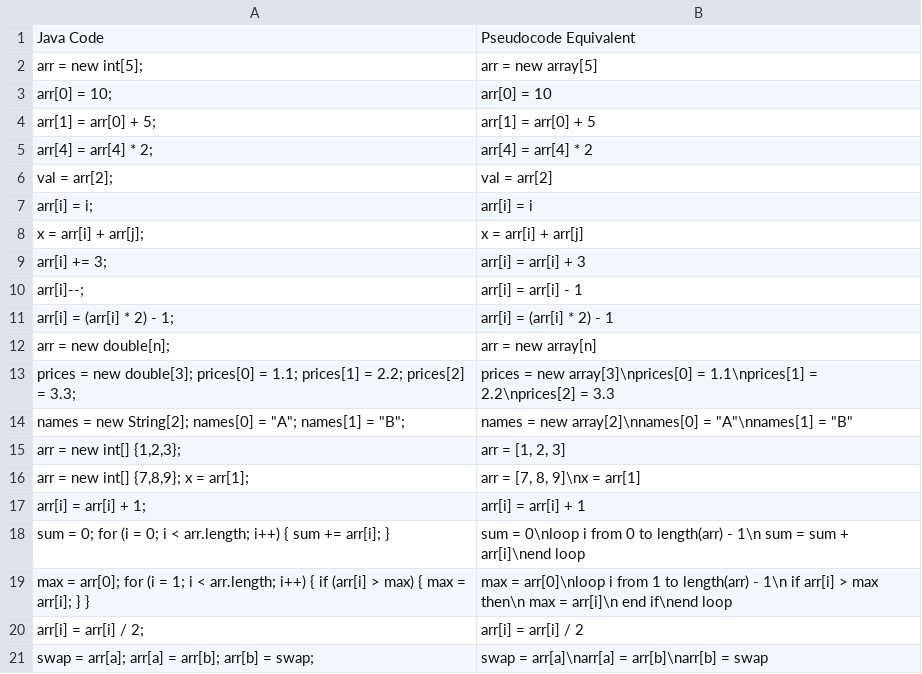
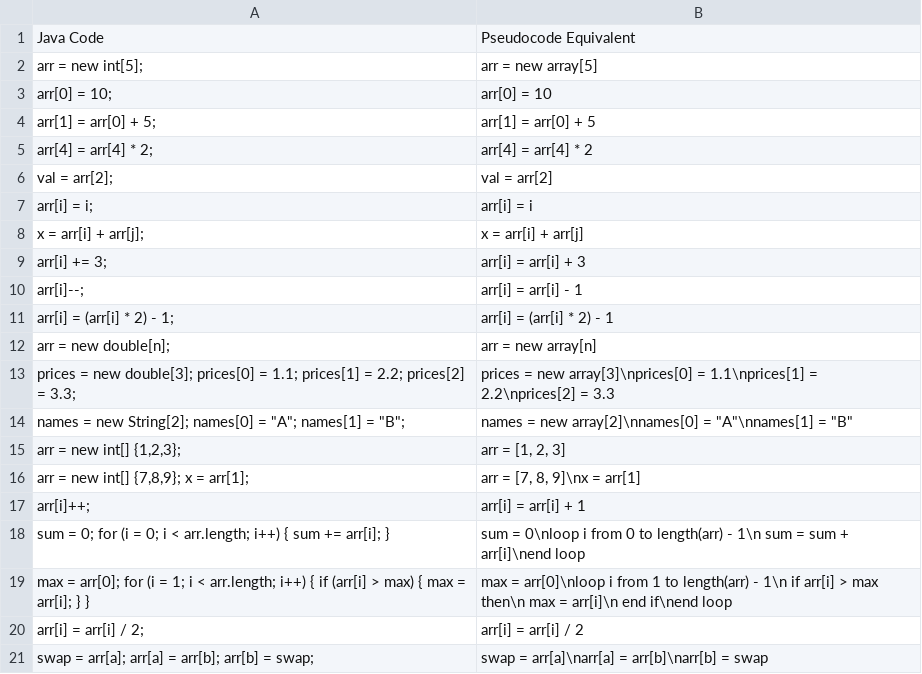
Before and after one commit to one1202/IA, a CSV file: test_csv/sc-04.csv, drawn as a sheet.

```diff
--- a/test_csv/sc-04.csv
+++ b/test_csv/sc-04.csv
@@ -16,3 +16,3 @@ Java Code,Pseudocode Equivalent
 "arr = new int[] {7,8,9}; x = arr[1];","arr = [7, 8, 9]\nx = arr[1]"
-"arr[i] = arr[i] + 1;","arr[i] = arr[i] + 1"
+"arr[i]++;","arr[i] = arr[i] + 1"
 "sum = 0; for (i = 0; i < arr.length; i++) { sum += arr[i]; }","sum = 0\nloop i from 0 to length(arr) - 1\n    sum = sum + arr[i]\nend loop"
```
Also changed, not shown: test_csv/sc-02.csv, test_csv/sc-03.csv, 6 other files.
